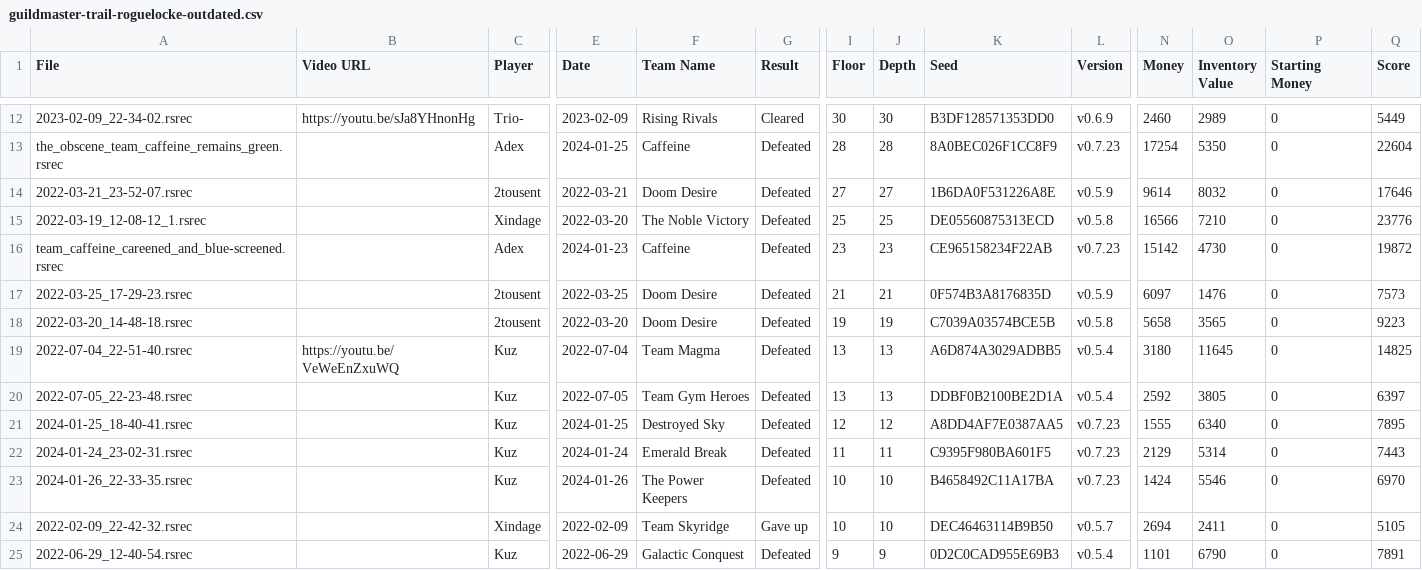
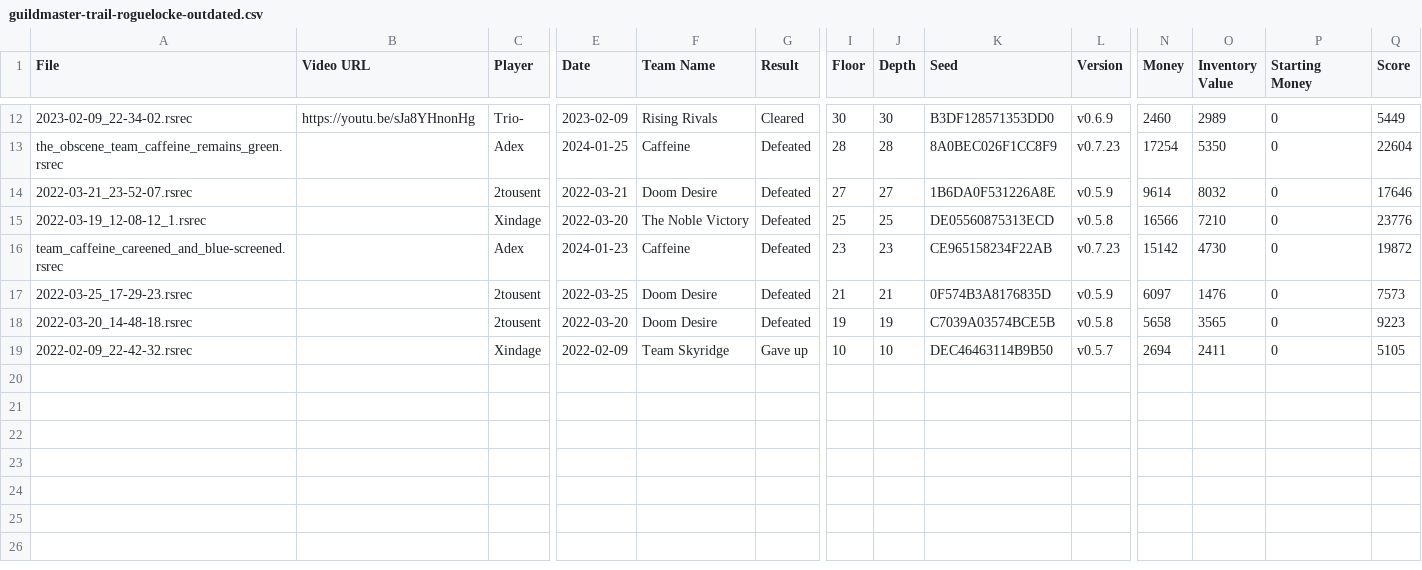
Before and after one commit to Shitpost-Sunkern/PMDO-Leaderboard, a CSV file: _data/guildmaster-trail-roguelocke-outdated.csv, drawn as a sheet; only a part is shown, gaps mark what is left out; rows hold the shown columns only; the diff names each change by its address in the sheet, - before the commit and + after, or states it on an @@ line.

```diff
--- a/_data/guildmaster-trail-roguelocke-outdated.csv
+++ b/_data/guildmaster-trail-roguelocke-outdated.csv
-row 19: 2022-07-04_22-51-40.rsrec | https://youtu.be/VeWeEnZxuWQ | Kuz | 2022-07-04 | Team Magma | Defeated | 13 | 13 | A6D874A3029ADBB5 | v0.5.4 | 3180 | 11645 | 0 | 14825
-row 20: 2022-07-05_22-23-48.rsrec |  | Kuz | 2022-07-05 | Team Gym Heroes | Defeated | 13 | 13 | DDBF0B2100BE2D1A | v0.5.4 | 2592 | 3805 | 0 | 6397
-row 21: 2024-01-25_18-40-41.rsrec |  | Kuz | 2024-01-25 | Destroyed Sky | Defeated | 12 | 12 | A8DD4AF7E0387AA5 | v0.7.23 | 1555 | 6340 | 0 | 7895
-row 22: 2024-01-24_23-02-31.rsrec |  | Kuz | 2024-01-24 | Emerald Break | Defeated | 11 | 11 | C9395F980BA601F5 | v0.7.23 | 2129 | 5314 | 0 | 7443
-row 23: 2024-01-26_22-33-35.rsrec |  | Kuz | 2024-01-26 | The Power Keepers | Defeated | 10 | 10 | B4658492C11A17BA | v0.7.23 | 1424 | 5546 | 0 | 6970
-row 25: 2022-06-29_12-40-54.rsrec |  | Kuz | 2022-06-29 | Galactic Conquest | Defeated | 9 | 9 | 0D2C0CAD955E69B3 | v0.5.4 | 1101 | 6790 | 0 | 7891
```
Also changed, not shown: _data/guildmaster-trail-roguelocke-leaderboard.csv.
